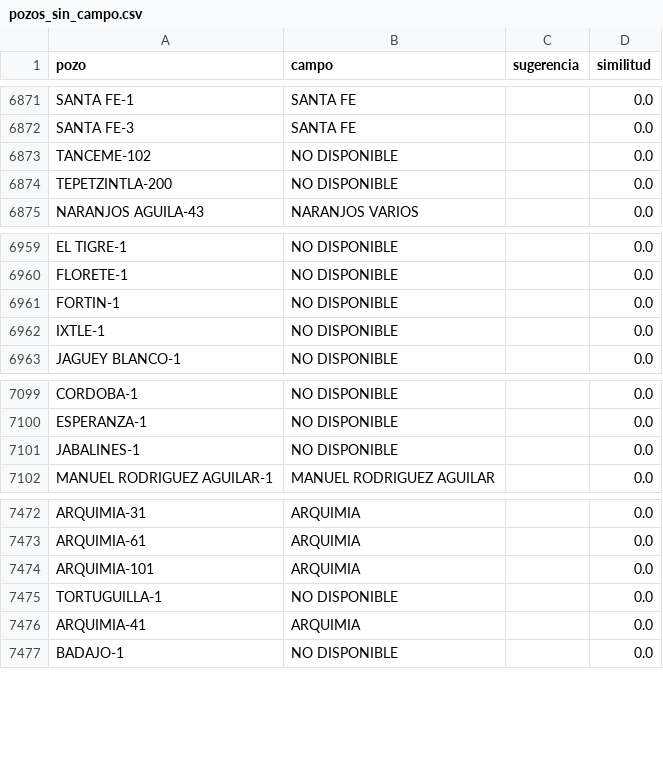
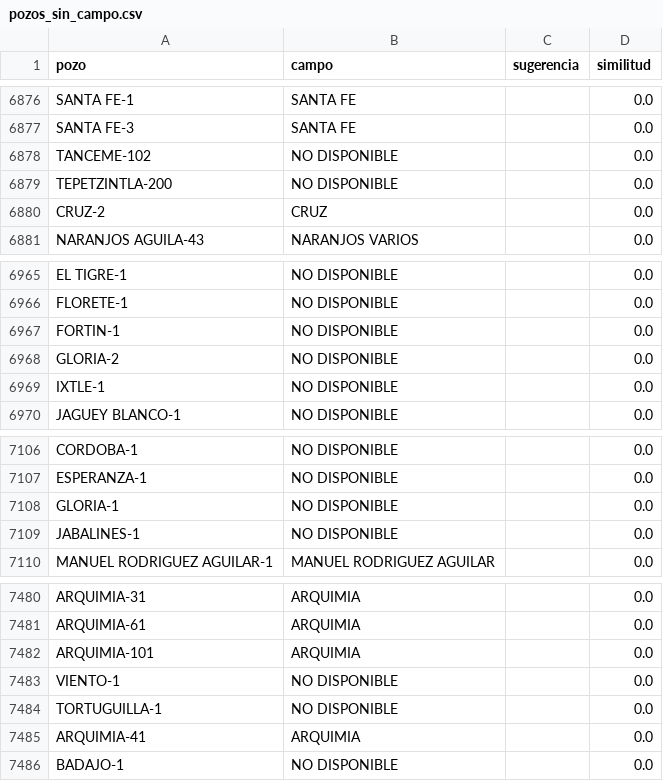
Before and after one commit to gusgus1812/Proyecto_final, a CSV file: data/processed/pozos_sin_campo.csv, drawn as a sheet; only a part is shown, gaps mark what is left out; the diff covers the shown part only.

```diff
--- a/data/processed/pozos_sin_campo.csv
+++ b/data/processed/pozos_sin_campo.csv
@@ -6874,2 +6879,3 @@ TANCEME-102,NO DISPONIBLE,,0.0
 TEPETZINTLA-200,NO DISPONIBLE,,0.0
+CRUZ-2,CRUZ,,0.0
 NARANJOS AGUILA-43,NARANJOS VARIOS,,0.0
@@ -6961,2 +6967,3 @@ FLORETE-1,NO DISPONIBLE,,0.0
 FORTIN-1,NO DISPONIBLE,,0.0
+GLORIA-2,NO DISPONIBLE,,0.0
 IXTLE-1,NO DISPONIBLE,,0.0
@@ -7100,2 +7107,3 @@ CORDOBA-1,NO DISPONIBLE,,0.0
 ESPERANZA-1,NO DISPONIBLE,,0.0
+GLORIA-1,NO DISPONIBLE,,0.0
 JABALINES-1,NO DISPONIBLE,,0.0
@@ -7474,2 +7482,3 @@ ARQUIMIA-61,ARQUIMIA,,0.0
 ARQUIMIA-101,ARQUIMIA,,0.0
+VIENTO-1,NO DISPONIBLE,,0.0
 TORTUGUILLA-1,NO DISPONIBLE,,0.0
```
Also changed, not shown: 5 added rows elsewhere in this file, data/external/coordenadas_campos.csv, data/processed/pozos_cobertura_campos.csv, 6 other files.
